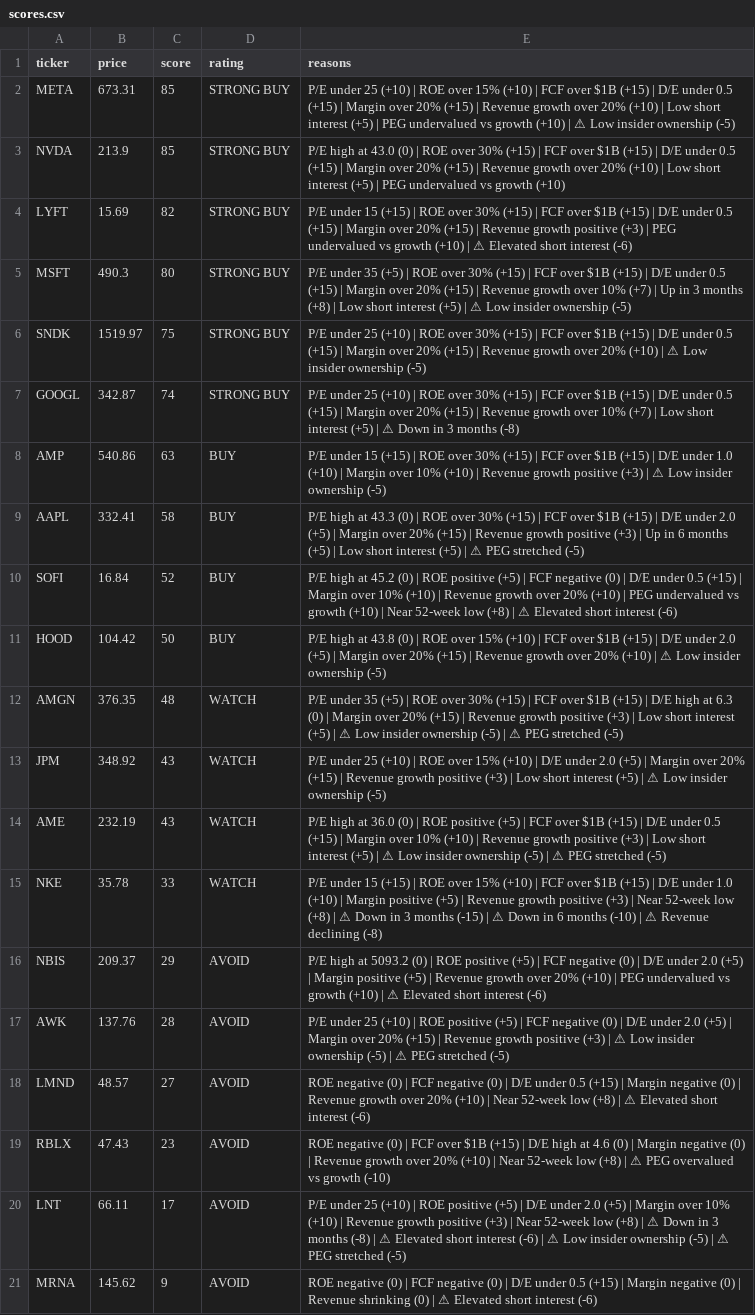
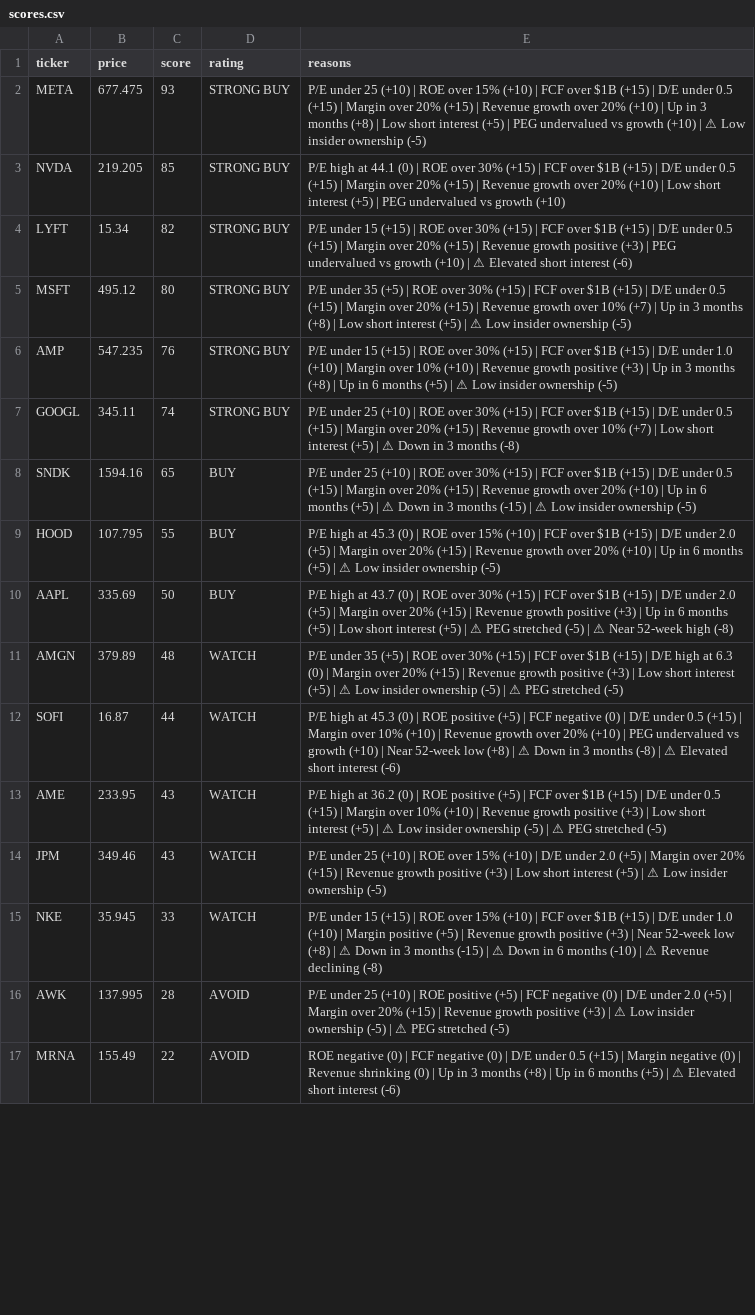
Before and after one commit to leafy-joyce-t/stock-tracker, a CSV file: data/scores.csv, drawn as a sheet; only a part is shown; removed rows and columns are numbered as before the commit, all else as after; the diff covers the shown part only; the diff names each change by its address in the sheet, - before the commit and + after, or states it on an @@ line.

```diff
--- a/data/scores.csv
+++ b/data/scores.csv
-B2 (price): 673.31
+B2 (price): 677.475
-C2 (score): 85
+C2 (score): 93
-E2 (reasons): …(+10) | Low short…
+E2 (reasons): …(+10) | Up in 3 months (+8) | Low short…
-B3 (price): 213.9
+B3 (price): 219.205
-E3 (reasons): …high at 43.0 (0) |…
+E3 (reasons): …high at 44.1 (0) |…
-B4 (price): 15.69
+B4 (price): 15.34
-B5 (price): 490.3
+B5 (price): 495.12
-row 6: SNDK | 1519.97 | 75 | STRONG BUY | P/E under 25 (+10) | ROE over 30% (+15) | FCF over $1B (+15) | D/E under 0.5 (+15) | Margin over 20% (+15) | Revenue growth over 20% (+10) | ⚠ Low insider ownership (-5)
+row 6: AMP | 547.235 | 76 | STRONG BUY | P/E under 15 (+15) | ROE over 30% (+15) | FCF over $1B (+15) | D/E under 1.0 (+10) | Margin over 10% (+10) | Revenue growth positive (+3) | Up in 3 months (+8) | Up in 6 months (+5) | ⚠ Low insider ownership (-5)
-B7 (price): 342.87
+B7 (price): 345.11
-row 8: AMP | 540.86 | 63 | BUY | P/E under 15 (+15) | ROE over 30% (+15) | FCF over $1B (+15) | D/E under 1.0 (+10) | Margin over 10% (+10) | Revenue growth positive (+3) | ⚠ Low insider ownership (-5)
-row 9: AAPL | 332.41 | 58 | BUY | P/E high at 43.3 (0) | ROE over 30% (+15) | FCF over $1B (+15) | D/E under 2.0 (+5) | Margin over 20% (+15) | Revenue growth positive (+3) | Up in 6 months (+5) | Low short interest (+5) | ⚠ PEG stretched (-5)
-row 10: SOFI | 16.84 | 52 | BUY | P/E high at 45.2 (0) | ROE positive (+5) | FCF negative (0) | D/E under 0.5 (+15) | Margin over 10% (+10) | Revenue growth over 20% (+10) | PEG undervalued vs growth (+10) | Near 52-week low (+8) | ⚠ Elevated short interest (-6)
+row 8: SNDK | 1594.16 | 65 | BUY | P/E under 25 (+10) | ROE over 30% (+15) | FCF over $1B (+15) | D/E under 0.5 (+15) | Margin over 20% (+15) | Revenue growth over 20% (+10) | Up in 6 months (+5) | ⚠ Down in 3 months (-15) | ⚠ Low insider ownership (-5)
-B9 (price): 104.42
+B9 (price): 107.795
-C9 (score): 50
+C9 (score): 55
-E9 (reasons): …high at 43.8 (0) | ROE over 15% (+10) | FCF over $1B (+15) | D/E under 2.0 (+5) | Margin over 20% (+15) | Revenue growth over 20% (+10) | ⚠…
+E9 (reasons): …high at 45.3 (0) | ROE over 15% (+10) | FCF over $1B (+15) | D/E under 2.0 (+5) | Margin over 20% (+15) | Revenue growth over 20% (+10) | Up in 6 months (+5) | ⚠…
+row 10: AAPL | 335.69 | 50 | BUY | P/E high at 43.7 (0) | ROE over 30% (+15) | FCF over $1B (+15) | D/E under 2.0 (+5) | Margin over 20% (+15) | Revenue growth positive (+3) | Up in 6 months (+5) | Low short interest (+5) | ⚠ PEG stretched (-5) | ⚠ Near 52-week high (-8)
-B11 (price): 376.35
+B11 (price): 379.89
+row 12: SOFI | 16.87 | 44 | WATCH | P/E high at 45.3 (0) | ROE positive (+5) | FCF negative (0) | D/E under 0.5 (+15) | Margin over 10% (+10) | Revenue growth over 20% (+10) | PEG undervalued vs growth (+10) | Near 52-week low (+8) | ⚠ Down in 3 months (-8) | ⚠ Elevated short interest (-6)
+row 13: AME | 233.95 | 43 | WATCH | P/E high at 36.2 (0) | ROE positive (+5) | FCF over $1B (+15) | D/E under 0.5 (+15) | Margin over 10% (+10) | Revenue growth positive (+3) | Low short interest (+5) | ⚠ Low insider ownership (-5) | ⚠ PEG stretched (-5)
-B14 (price): 348.92
+B14 (price): 349.46
-row 14: AME | 232.19 | 43 | WATCH | P/E high at 36.0 (0) | ROE positive (+5) | FCF over $1B (+15) | D/E under 0.5 (+15) | Margin over 10% (+10) | Revenue growth positive (+3) | Low short interest (+5) | ⚠ Low insider ownership (-5) | ⚠ PEG stretched (-5)
-B15 (price): 35.78
+B15 (price): 35.945
-row 16: NBIS | 209.37 | 29 | AVOID | P/E high at 5093.2 (0) | ROE positive (+5) | FCF negative (0) | D/E under 2.0 (+5) | Margin positive (+5) | Revenue growth over 20% (+10) | PEG undervalued vs growth (+10) | ⚠ Elevated short interest (-6)
-B16 (price): 137.76
+B16 (price): 137.995
-row 18: LMND | 48.57 | 27 | AVOID | ROE negative (0) | FCF negative (0) | D/E under 0.5 (+15) | Margin negative (0) | Revenue growth over 20% (+10) | Near 52-week low (+8) | ⚠ Elevated short interest (-6)
-row 19: RBLX | 47.43 | 23 | AVOID | ROE negative (0) | FCF over $1B (+15) | D/E high at 4.6 (0) | Margin negative (0) | Revenue growth over 20% (+10) | Near 52-week low (+8) | ⚠ PEG overvalued vs growth (-10)
-row 20: LNT | 66.11 | 17 | AVOID | P/E under 25 (+10) | ROE positive (+5) | D/E under 2.0 (+5) | Margin over 10% (+10) | Revenue growth positive (+3) | Near 52-week low (+8) | ⚠ Down in 3 months (-8) | ⚠ Elevated short interest (-6) | ⚠ Low insider ownership (-5) | ⚠ PEG stretched (-5)
-B17 (price): 145.62
+B17 (price): 155.49
-C17 (score): 9
+C17 (score): 22
-E17 (reasons): …(0) | ⚠ Elevated…
+E17 (reasons): …(0) | Up in 3 months (+8) | Up in 6 months (+5) | ⚠ Elevated…
```
Also changed, not shown: 4 added rows and 3 edited cells elsewhere in this file, data/calculated_ratios.csv, data/comparison.csv, 23 other files.
